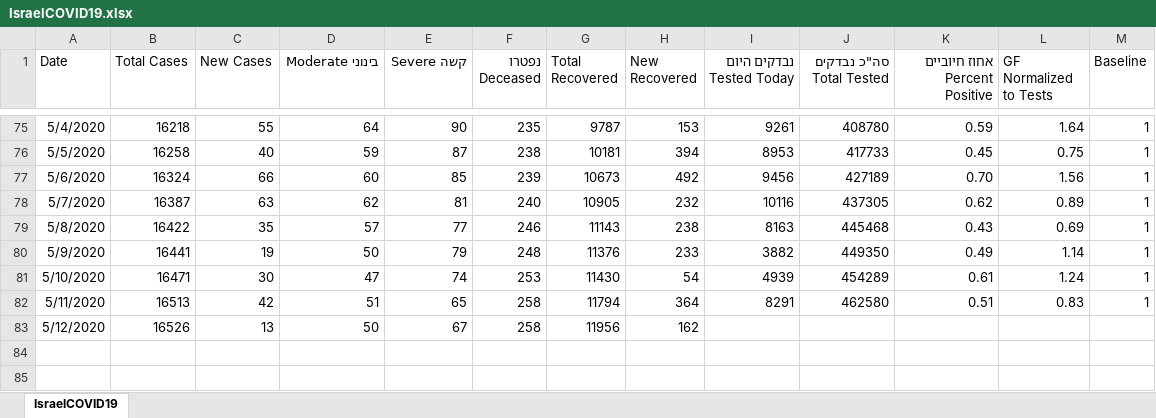
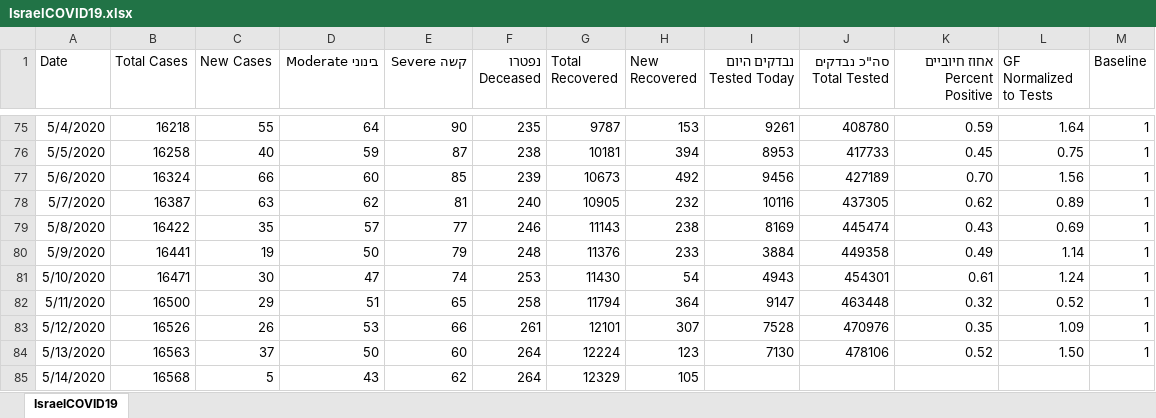
Before and after one commit to idandrd/israel-covid19-data, an Excel workbook: IsraelCOVID19.xlsx, sheet IsraelCOVID19, drawn as a sheet; only a part is shown, gaps mark what is left out; values as stored, in another font and other column widths than the file's, no borders; the diff names each change by its address in the sheet, - before the commit and + after, or states it on an @@ line.

```diff
--- a/IsraelCOVID19.xlsx (sheet IsraelCOVID19)
+++ b/IsraelCOVID19.xlsx (sheet IsraelCOVID19)
-I79 (נבדקים היום Tested Today): 8163
+I79 (נבדקים היום Tested Today): 8169
-J79 (סה"כ נבדקים Total Tested): 445468
+J79 (סה"כ נבדקים Total Tested): 445474
-I80 (נבדקים היום Tested Today): 3882
+I80 (נבדקים היום Tested Today): 3884
-J80 (סה"כ נבדקים Total Tested): 449350
+J80 (סה"כ נבדקים Total Tested): 449358
-I81 (נבדקים היום Tested Today): 4939
+I81 (נבדקים היום Tested Today): 4943
-J81 (סה"כ נבדקים Total Tested): 454289
+J81 (סה"כ נבדקים Total Tested): 454301
-B82 (Total Cases): 16513
+B82 (Total Cases): 16500
-C82 (New Cases): 42
+C82 (New Cases): 29
-I82 (נבדקים היום Tested Today): 8291
+I82 (נבדקים היום Tested Today): 9147
-J82 (סה"כ נבדקים Total Tested): 462580
+J82 (סה"כ נבדקים Total Tested): 463448
-K82 (אחוז חיוביים Percent Positive): 0.51
+K82 (אחוז חיוביים Percent Positive): 0.32
-L82 (GF Normalized to Tests): 0.83
+L82 (GF Normalized to Tests): 0.52
-C83 (New Cases): 13
+C83 (New Cases): 26
-D83 (בינוני Moderate): 50
+D83 (בינוני Moderate): 53
-E83 (קשה Severe): 67
+E83 (קשה Severe): 66
-F83 (נפטרו Deceased): 258
+F83 (נפטרו Deceased): 261
-G83 (Total Recovered): 11956
+G83 (Total Recovered): 12101
-H83 (New Recovered): 162
+H83 (New Recovered): 307
-I83 (נבדקים היום Tested Today): (empty)
+I83 (נבדקים היום Tested Today): 7528
-J83 (סה"כ נבדקים Total Tested): (empty)
+J83 (סה"כ נבדקים Total Tested): 470976
-K83 (אחוז חיוביים Percent Positive): (empty)
+K83 (אחוז חיוביים Percent Positive): 0.35
-L83 (GF Normalized to Tests): (empty)
+L83 (GF Normalized to Tests): 1.09
-M83 (Baseline): (empty)
+M83 (Baseline): 1
+row 84: 5/13/2020 | 16563 | 37 | 50 | 60 | 264 | 12224 | 123 | 7130 | 478106 | 0.52 | 1.50 | 1
+row 85: 5/14/2020 | 16568 | 5 | 43 | 62 | 264 | 12329 | 105
```
Also changed, not shown: 1 other file.
